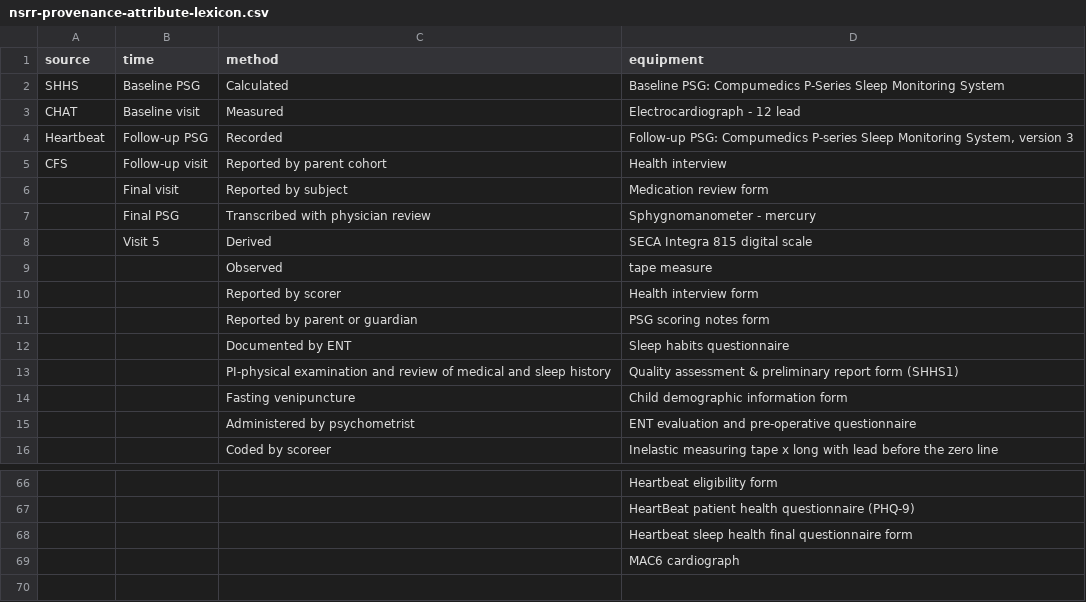
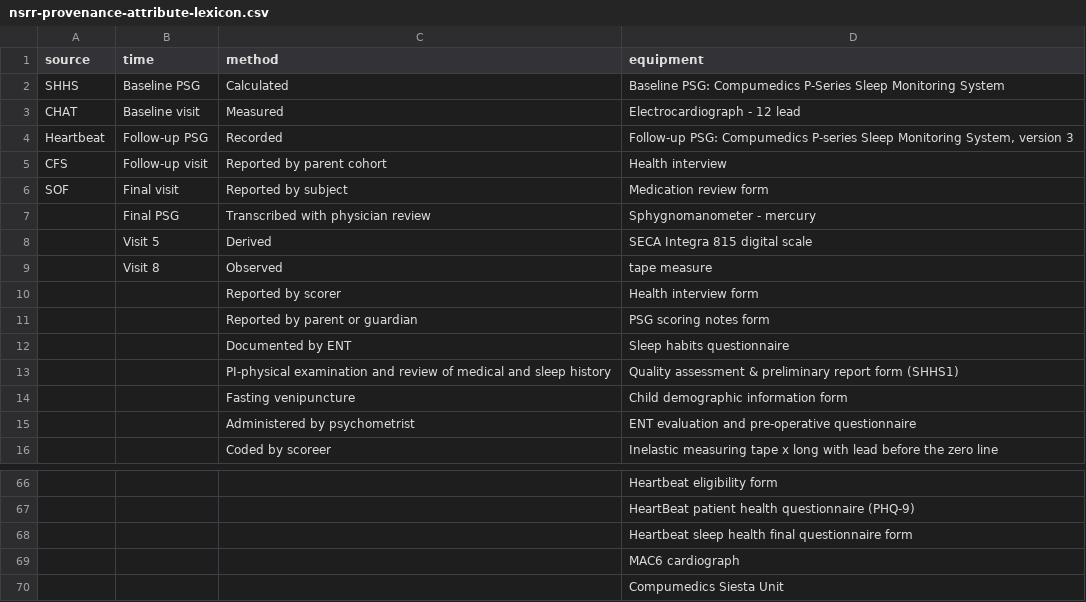
Before and after one commit to licongcui/nsrr-cross-cohort-mapping, a CSV file: mappings/nsrr-provenance-attribute-lexicon.csv, drawn as a sheet; only a part is shown, gaps mark what is left out.

Commit message:
updated attribute lexicon

```diff
--- a/mappings/nsrr-provenance-attribute-lexicon.csv
+++ b/mappings/nsrr-provenance-attribute-lexicon.csv
@@ -5,6 +5,6 @@ Heartbeat,Follow-up PSG,Recorded,"Follow-up PSG: Compumedics P-series Sleep Moni
 CFS,Follow-up visit,Reported by parent cohort,Health interview
-,Final visit,Reported by subject,Medication review form
+SOF,Final visit,Reported by subject,Medication review form
 ,Final PSG,Transcribed with physician review,Sphygnomanometer - mercury
 ,Visit 5,Derived,SECA Integra 815 digital scale
-,,Observed, tape measure
+,Visit 8,Observed, tape measure
 ,,Reported by scorer,Health interview form
@@ -69 +69,2 @@ CFS,Follow-up visit,Reported by parent cohort,Health interview
 ,,,MAC6 cardiograph
+,,,Compumedics Siesta Unit
```
